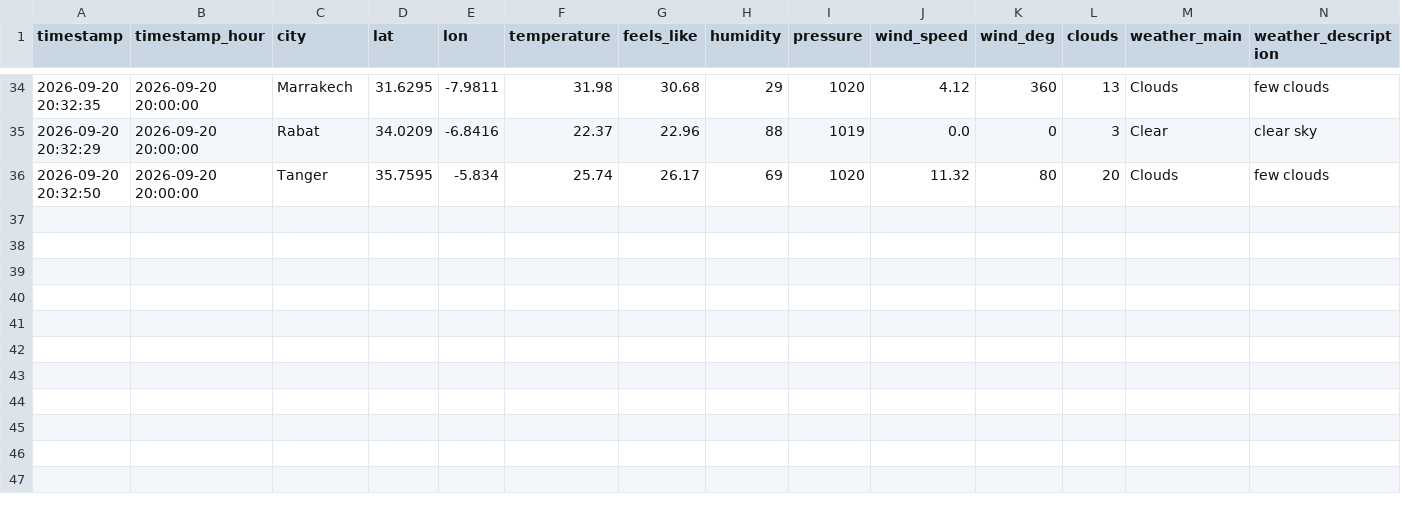
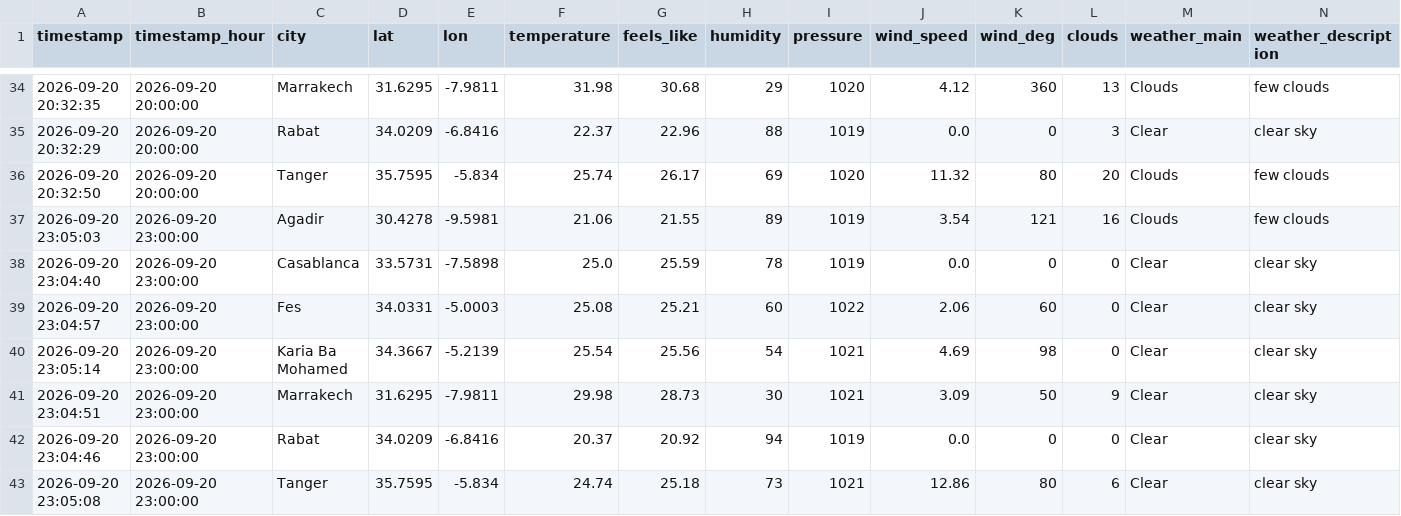
Before and after one commit to Bilal51002/air-quality-prediction-morocco, a CSV file: data/raw/morocco_air_quality_data.csv, drawn as a sheet; only a part is shown, gaps mark what is left out; rows hold the shown columns only; the diff names each change by its address in the sheet, - before the commit and + after, or states it on an @@ line.

```diff
--- a/data/raw/morocco_air_quality_data.csv
+++ b/data/raw/morocco_air_quality_data.csv
+row 37: 2026-09-20 23:05:03 | 2026-09-20 23:00:00 | Agadir | 30.4278 | -9.5981 | 21.06 | 21.55 | 89 | 1019 | 3.54 | 121 | 16 | Clouds | few clouds
+row 38: 2026-09-20 23:04:40 | 2026-09-20 23:00:00 | Casablanca | 33.5731 | -7.5898 | 25.0 | 25.59 | 78 | 1019 | 0.0 | 0 | 0 | Clear | clear sky
+row 39: 2026-09-20 23:04:57 | 2026-09-20 23:00:00 | Fes | 34.0331 | -5.0003 | 25.08 | 25.21 | 60 | 1022 | 2.06 | 60 | 0 | Clear | clear sky
+row 40: 2026-09-20 23:05:14 | 2026-09-20 23:00:00 | Karia Ba Mohamed | 34.3667 | -5.2139 | 25.54 | 25.56 | 54 | 1021 | 4.69 | 98 | 0 | Clear | clear sky
+row 41: 2026-09-20 23:04:51 | 2026-09-20 23:00:00 | Marrakech | 31.6295 | -7.9811 | 29.98 | 28.73 | 30 | 1021 | 3.09 | 50 | 9 | Clear | clear sky
+row 42: 2026-09-20 23:04:46 | 2026-09-20 23:00:00 | Rabat | 34.0209 | -6.8416 | 20.37 | 20.92 | 94 | 1019 | 0.0 | 0 | 0 | Clear | clear sky
+row 43: 2026-09-20 23:05:08 | 2026-09-20 23:00:00 | Tanger | 35.7595 | -5.834 | 24.74 | 25.18 | 73 | 1021 | 12.86 | 80 | 6 | Clear | clear sky
```
